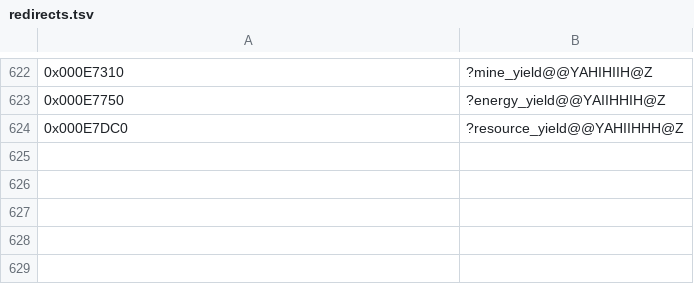
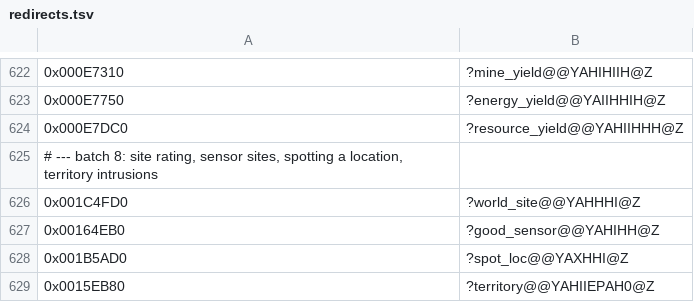
Before and after one commit to Kiousu/OpenSMACX, a TSV file: tools/redirects.tsv, drawn as a sheet; only a part is shown, gaps mark what is left out; the diff names each change by its address in the sheet, - before the commit and + after, or states it on an @@ line.

```diff
--- a/tools/redirects.tsv
+++ b/tools/redirects.tsv
+row 625: # --- batch 8: site rating, sensor sites, spotting a location, territory intrusions
+row 626: 0x001C4FD0 | ?world_site@@YAHHHI@Z
+row 627: 0x00164EB0 | ?good_sensor@@YAHIHH@Z
+row 628: 0x001B5AD0 | ?spot_loc@@YAXHHI@Z
+row 629: 0x0015EB80 | ?territory@@YAHIIEPAH0@Z
```
Also changed, not shown: 11 other files.
